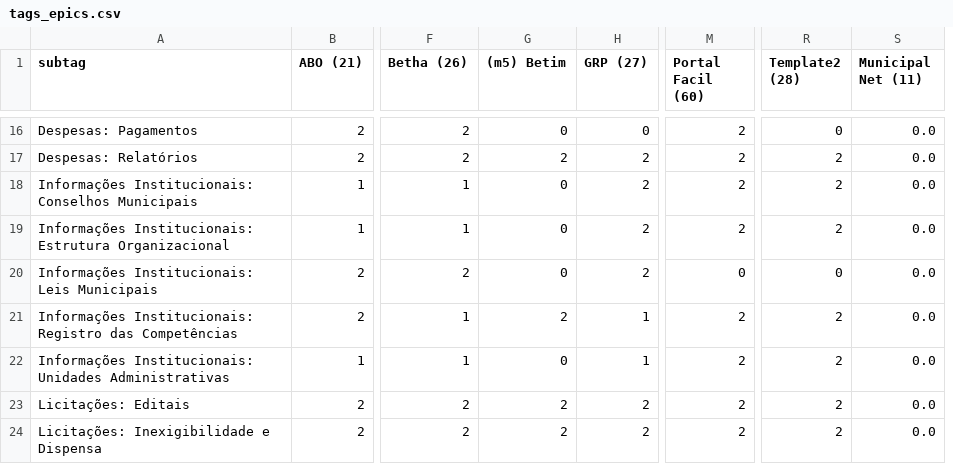
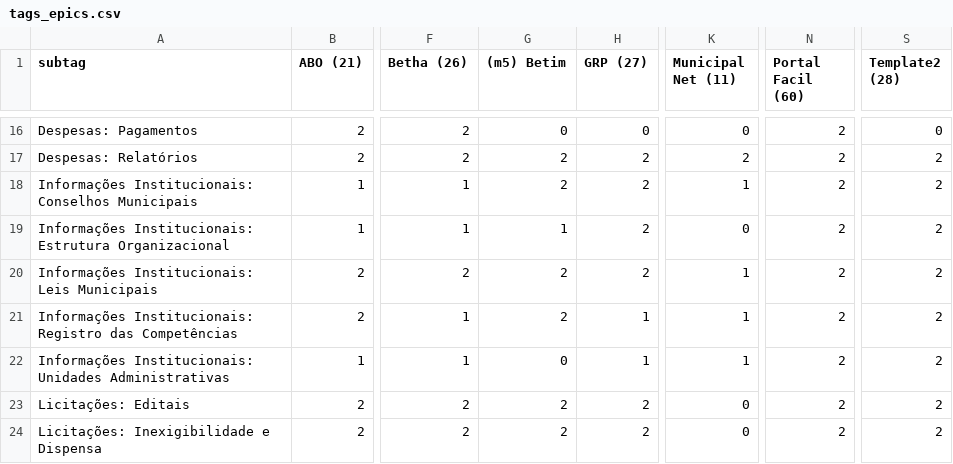
Before and after one commit to MPMG-DCC-UFMG/F01-gerenciamento, a CSV file: dashboard/data/tags_epics.csv, drawn as a sheet; only a part is shown, gaps mark what is left out; removed rows and columns are numbered as before the commit, all else as after; the diff covers the shown part only; the diff names each change by its address in the sheet, - before the commit and + after, or states it on an @@ line.

```diff
--- a/dashboard/data/tags_epics.csv
+++ b/dashboard/data/tags_epics.csv
+column K (Municipal Net (11)), rows 16-24: 0 | 2 | 1 | 0 | 1 | 1 | 1 | 0 | 0
-column S (Municipal Net (11)), rows 16-24: all 0.0
-G18 ((m5) Betim): 0
+G18 ((m5) Betim): 2
-G19 ((m5) Betim): 0
+G19 ((m5) Betim): 1
-G20 ((m5) Betim): 0
+G20 ((m5) Betim): 2
-N20 (Portal Facil (60)): 0
+N20 (Portal Facil (60)): 2
-S20 (Template2 (28)): 0
+S20 (Template2 (28)): 2
```
Also changed, not shown: 19 edited cells elsewhere in this file, dashboard/data/closed_df.csv, dashboard/data/count_epics_week.csv, 18 other files.
